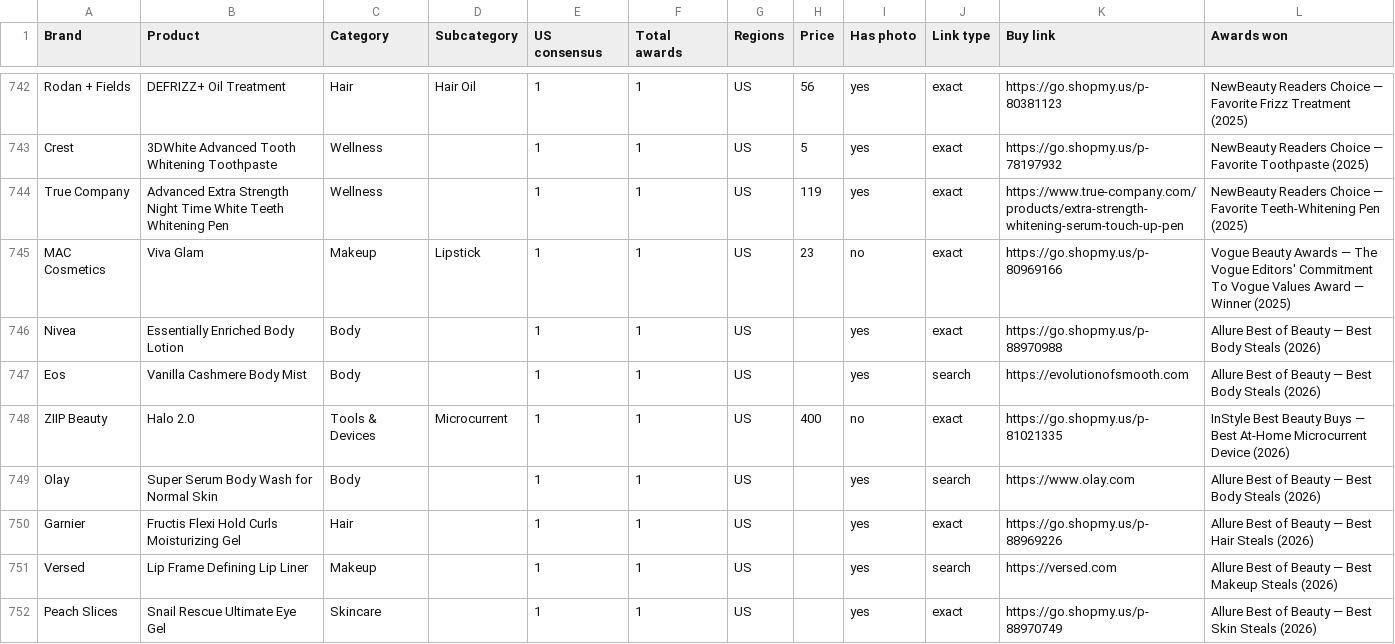
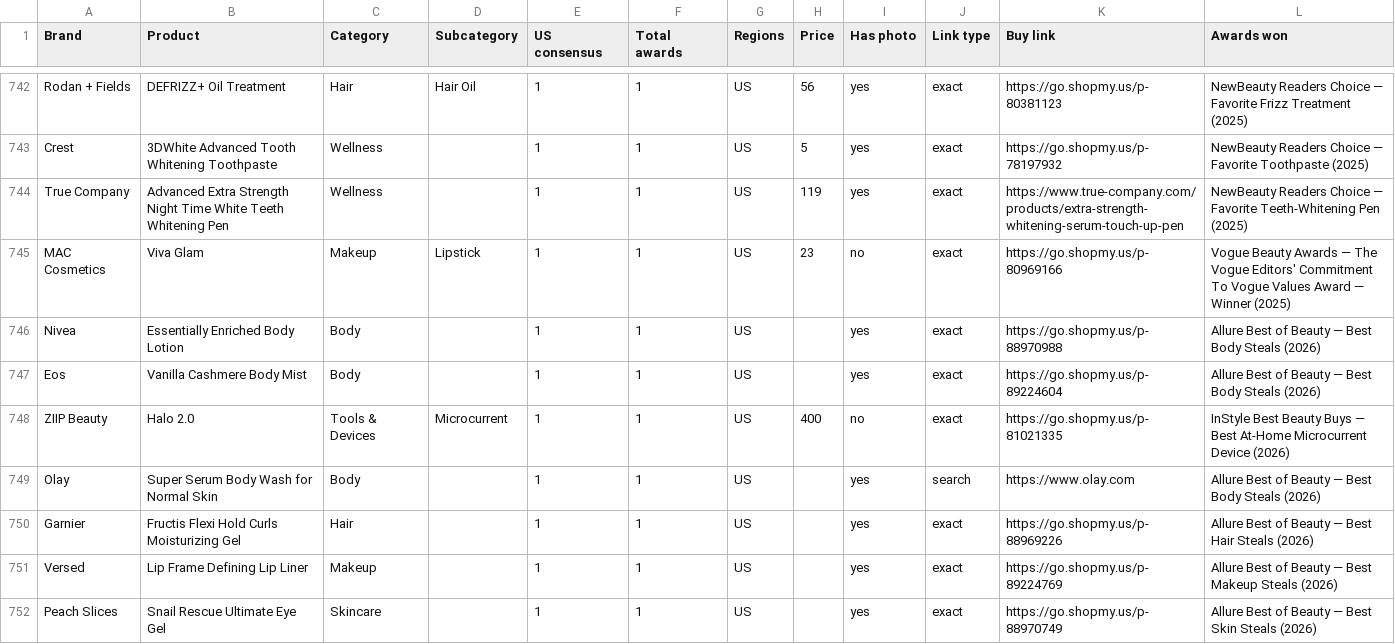
Before and after one commit to vettbty/vettbeauty-scaffold, a CSV file: products.csv, drawn as a sheet; only a part is shown, gaps mark what is left out; the diff covers the shown part only.

```diff
--- a/products.csv
+++ b/products.csv
@@ -746,3 +746,3 @@ MAC Cosmetics,Viva Glam,Makeup,Lipstick,1,1,US,23,no,exact,https://go.shopmy.us/
 Nivea,Essentially Enriched Body Lotion,Body,,1,1,US,,yes,exact,https://go.shopmy.us/p-88970988,Allure Best of Beauty — Best Body Steals (2026)
-Eos,Vanilla Cashmere Body Mist,Body,,1,1,US,,yes,search,https://evolutionofsmooth.com,Allure Best of Beauty — Best Body Steals (2026)
+Eos,Vanilla Cashmere Body Mist,Body,,1,1,US,,yes,exact,https://go.shopmy.us/p-89224604,Allure Best of Beauty — Best Body Steals (2026)
 ZIIP Beauty,Halo 2.0,Tools & Devices,Microcurrent,1,1,US,400,no,exact,https://go.shopmy.us/p-81021335,InStyle Best Beauty Buys — Best At-Home Microcurrent Device (2026)
@@ -750,3 +750,3 @@ Olay,Super Serum Body Wash for Normal Skin,Body,,1,1,US,,yes,search,https://www.
 Garnier,Fructis Flexi Hold Curls Moisturizing Gel,Hair,,1,1,US,,yes,exact,https://go.shopmy.us/p-88969226,Allure Best of Beauty — Best Hair Steals (2026)
-Versed,Lip Frame Defining Lip Liner,Makeup,,1,1,US,,yes,search,https://versed.com,Allure Best of Beauty — Best Makeup Steals (2026)
+Versed,Lip Frame Defining Lip Liner,Makeup,,1,1,US,,yes,exact,https://go.shopmy.us/p-89224769,Allure Best of Beauty — Best Makeup Steals (2026)
 Peach Slices,Snail Rescue Ultimate Eye Gel,Skincare,,1,1,US,,yes,exact,https://go.shopmy.us/p-88970749,Allure Best of Beauty — Best Skin Steals (2026)
```
Also changed, not shown: 76 edited cells elsewhere in this file, 1 other file.
